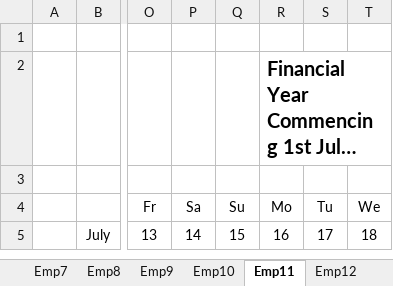
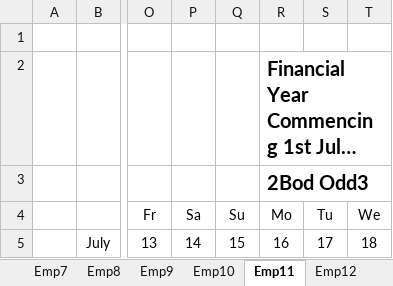
Before and after one commit to Blackpotch/Rosters17Dev, an Excel workbook: Rosters_Dev_7.xlsm, sheet Emp11, drawn as a sheet; only a part is shown, gaps mark what is left out; long unchanged cells end in …; values as stored, in another font and other column widths than the file's, no borders; charts and pictures not drawn; the diff names each change by its address in the sheet, - before the commit and + after, or states it on an @@ line.

```diff
--- a/Rosters_Dev_7.xlsm (sheet Emp11)
+++ b/Rosters_Dev_7.xlsm (sheet Emp11)
-R3: (empty)
+R3: 2Bod Odd3
```
Also changed, not shown: sheet Roster, sheet Summary, sheet DATA, sheet Emp1, sheet Emp10, sheet Emp12, 2 more sheets, formulas that keep their value, charts or pictures, 1 other file.
